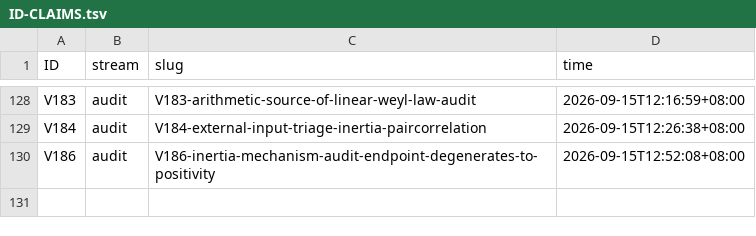
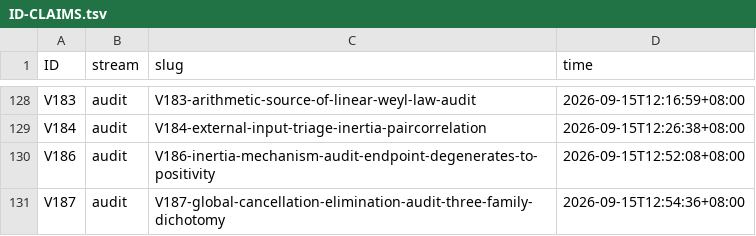
Before and after one commit to wxtanghui2023/dn-positivity, a TSV file: docs/ID-CLAIMS.tsv, drawn as a sheet; only a part is shown, gaps mark what is left out; the diff names each change by its address in the sheet, - before the commit and + after, or states it on an @@ line.

Commit message:
docs(V187)+CLOSED-ROUTES-MAP §F.5av+MASTER: Global Cancellation/Elimination Audit —— ⭐ 核心结构事实（离轴对三面性：signature 中性=盲 / inertia 可见需 n_-=0=正性 / det 可见）+ 三分分类与归宿（index 型盲；inertia 型退回正性；det 型=Deninger 缺 canonical polarization）⟹ 整族落回既有三堵墙；四候选判定（A Bose-Fermi=显式公式退化，真命题 cancellation≠pairing；C null-sector=index 型盲；D RG 需谱隙=既有 RH 相邻陈述；E Lefschetz=前端命名缺失构件，且离轴对 collapsible ⟹ 恰看不到）；F/G 降级；H 丢弃；唯一逃生口=第四类不变量（OPEN 不杀不投入，实质回到 Weil/Li 正性）；新筛提案判据

```diff
--- a/docs/ID-CLAIMS.tsv
+++ b/docs/ID-CLAIMS.tsv
+row 131: V187 | audit | V187-global-cancellation-elimination-audit-three-family-dichotomy | 2026-09-15T12:54:36+08:00
```
Also changed, not shown: 3 other files.
